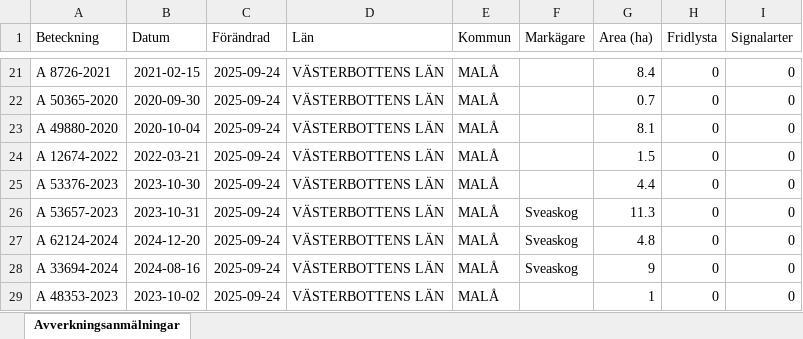
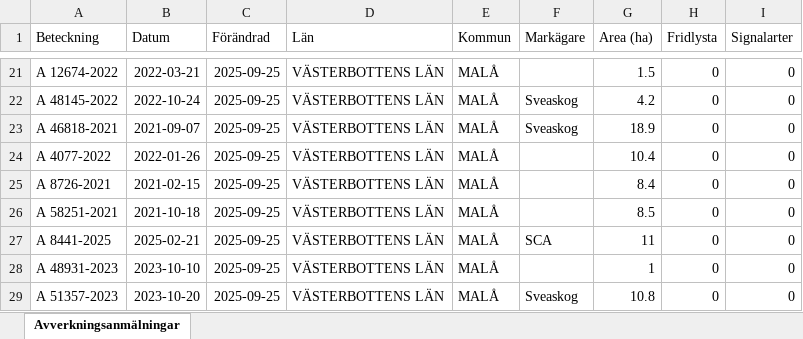
Before and after one commit to klasma/Logging_2418, an Excel workbook: Översikt MALÅ.xlsx, sheet Avverkningsanmälningar, drawn as a sheet; only a part is shown, gaps mark what is left out; values as stored, in another font and other column widths than the file's, no borders; the diff covers the shown part only; the diff names each change by its address in the sheet, - before the commit and + after, or states it on an @@ line.

```diff
--- a/Översikt MALÅ.xlsx (sheet Avverkningsanmälningar)
+++ b/Översikt MALÅ.xlsx (sheet Avverkningsanmälningar)
-A21 (Beteckning): A 8726-2021
+A21 (Beteckning): A 12674-2022
-B21 (Datum): 2021-02-15
+B21 (Datum): 2022-03-21
-C21:C29 (Förändrad): 2025-09-24
+C21:C29 (Förändrad): 2025-09-25
-G21 (Area (ha)): 8.4
+G21 (Area (ha)): 1.5
-A22 (Beteckning): A 50365-2020
+A22 (Beteckning): A 48145-2022
-B22 (Datum): 2020-09-30
+B22 (Datum): 2022-10-24
-F22:F23 (Markägare): (empty)
+F22:F23 (Markägare): Sveaskog
-G22 (Area (ha)): 0.7
+G22 (Area (ha)): 4.2
-A23 (Beteckning): A 49880-2020
+A23 (Beteckning): A 46818-2021
-B23 (Datum): 2020-10-04
+B23 (Datum): 2021-09-07
-G23 (Area (ha)): 8.1
+G23 (Area (ha)): 18.9
-A24 (Beteckning): A 12674-2022
+A24 (Beteckning): A 4077-2022
-B24 (Datum): 2022-03-21
+B24 (Datum): 2022-01-26
-G24 (Area (ha)): 1.5
+G24 (Area (ha)): 10.4
-A25 (Beteckning): A 53376-2023
+A25 (Beteckning): A 8726-2021
-B25 (Datum): 2023-10-30
+B25 (Datum): 2021-02-15
-G25 (Area (ha)): 4.4
+G25 (Area (ha)): 8.4
-A26 (Beteckning): A 53657-2023
+A26 (Beteckning): A 58251-2021
-B26 (Datum): 2023-10-31
+B26 (Datum): 2021-10-18
-F26 (Markägare): Sveaskog
+F26 (Markägare): (empty)
-G26 (Area (ha)): 11.3
+G26 (Area (ha)): 8.5
-A27 (Beteckning): A 62124-2024
+A27 (Beteckning): A 8441-2025
-B27 (Datum): 2024-12-20
+B27 (Datum): 2025-02-21
-F27 (Markägare): Sveaskog
+F27 (Markägare): SCA
-G27 (Area (ha)): 4.8
+G27 (Area (ha)): 11
-A28 (Beteckning): A 33694-2024
+A28 (Beteckning): A 48931-2023
-B28 (Datum): 2024-08-16
+B28 (Datum): 2023-10-10
-F28 (Markägare): Sveaskog
+F28 (Markägare): (empty)
-G28 (Area (ha)): 9
+G28 (Area (ha)): 1
-A29 (Beteckning): A 48353-2023
+A29 (Beteckning): A 51357-2023
-B29 (Datum): 2023-10-02
+B29 (Datum): 2023-10-20
-F29 (Markägare): (empty)
+F29 (Markägare): Sveaskog
-G29 (Area (ha)): 1
+G29 (Area (ha)): 10.8
```
Also changed, not shown: 1455 edited cells elsewhere in this sheet, artfynd/A 39692-2024 artfynd.xlsx, artfynd/A 41330-2024 artfynd.xlsx, 34 other files.
